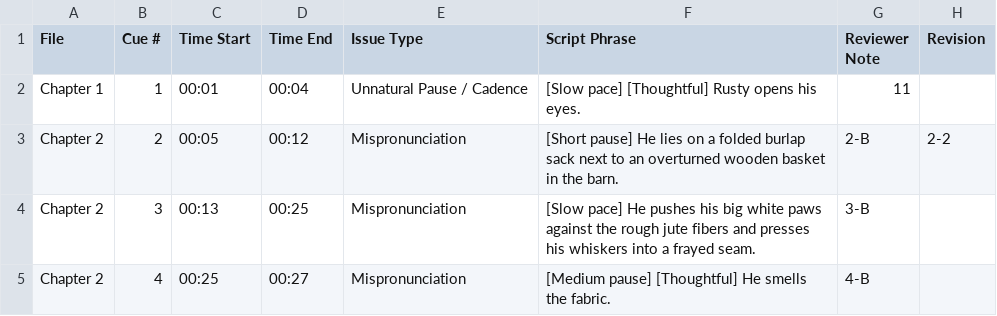
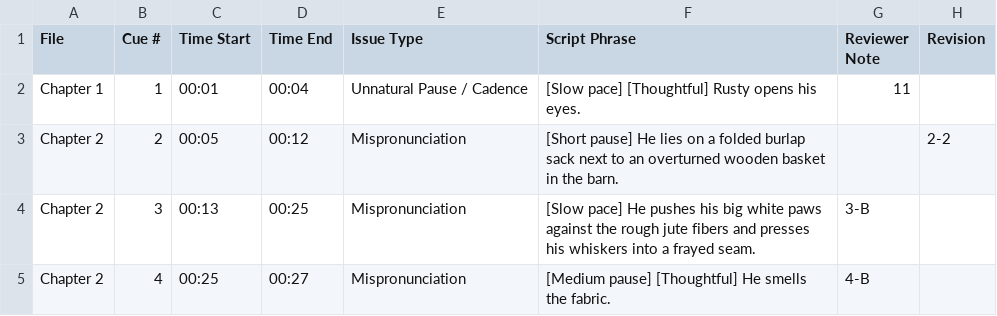
Before and after one commit to pebbleandcoal/client, a CSV file: Master_Retake_Sheet.csv, drawn as a sheet.

Commit message:
Update Master Retake Sheet [Chapter 2]

```diff
--- a/Master_Retake_Sheet.csv
+++ b/Master_Retake_Sheet.csv
@@ -2,3 +2,3 @@ File,Cue #,Time Start,Time End,Issue Type,Script Phrase,Reviewer Note,Revision
 "Chapter 1",1,"00:01","00:04","Unnatural Pause / Cadence","[Slow pace] [Thoughtful] Rusty opens his eyes.","11",""
-"Chapter 2",2,"00:05","00:12","Mispronunciation","[Short pause] He lies on a folded burlap sack next to an overturned wooden basket in the barn.","2-B","2-2"
+"Chapter 2",2,"00:05","00:12","Mispronunciation","[Short pause] He lies on a folded burlap sack next to an overturned wooden basket in the barn.","","2-2"
 "Chapter 2",3,"00:13","00:25","Mispronunciation","[Slow pace] He pushes his big white paws against the rough jute fibers and presses his whiskers into a frayed seam.","3-B",""
```
